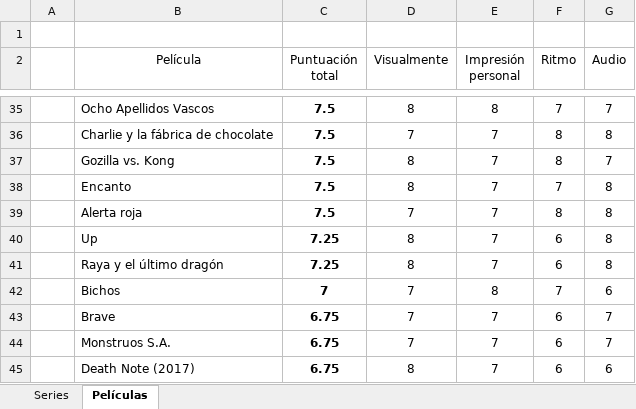
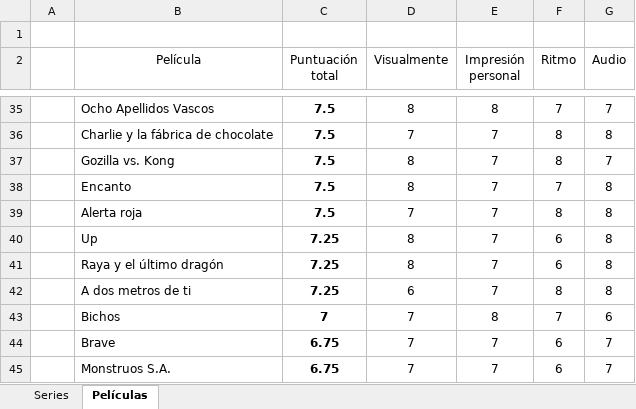
Before and after one commit to jarasa03/Calificacion-de-peliculas-y-series, an Excel workbook: Calificacion.xlsx, sheet Películas, drawn as a sheet; only a part is shown, gaps mark what is left out; the shorter side is filled out with more unchanged rows; values as stored, in another font and other column widths than the file's, no borders; table styles not drawn; the diff names each change by its address in the sheet, - before the commit and + after, or states it on an @@ line.

Commit message:
V. 26

```diff
--- a/Calificacion.xlsx (sheet Películas)
+++ b/Calificacion.xlsx (sheet Películas)
+row 42:  | A dos metros de ti | 7.25 | 6 | 7 | 8 | 8
```
